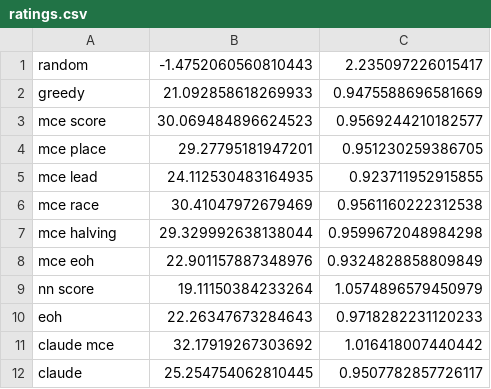
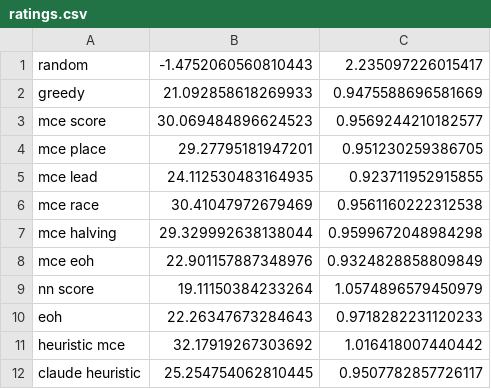
Before and after one commit to ChaseHBehrens/Kingdomino_AI, a CSV file: ratings.csv, drawn as a sheet.

```diff
--- a/ratings.csv
+++ b/ratings.csv
@@ -10,3 +10,3 @@ nn score,19.11150384233264,1.0574896579450979
 eoh,22.26347673284643,0.9718282231120233
-claude mce,32.17919267303692,1.016418007440442
-claude,25.254754062810445,0.9507782857726117
+heuristic mce,32.17919267303692,1.016418007440442
+claude heuristic,25.254754062810445,0.9507782857726117
```
Also changed, not shown: 30 other files.
